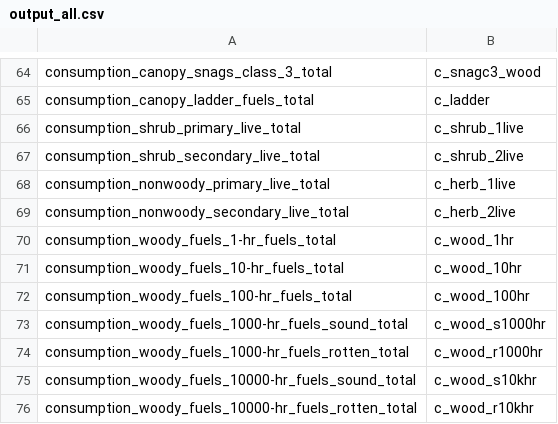
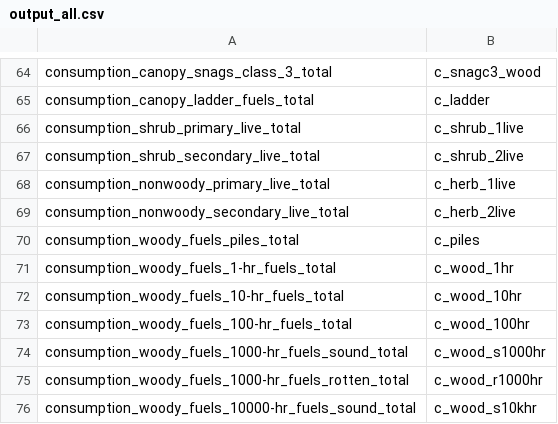
Before and after one commit to pnwairfire/fera-apps-consume, a CSV file: output_all.csv, drawn as a sheet; only a part is shown, gaps mark what is left out; the shorter side is filled out with more unchanged rows; the diff names each change by its address in the sheet, - before the commit and + after, or states it on an @@ line.

Commit message:
add total pile consumption to the output

```diff
--- a/output_all.csv
+++ b/output_all.csv
+row 70: consumption_woody_fuels_piles_total | c_piles
```
Also changed, not shown: 1 other file.
